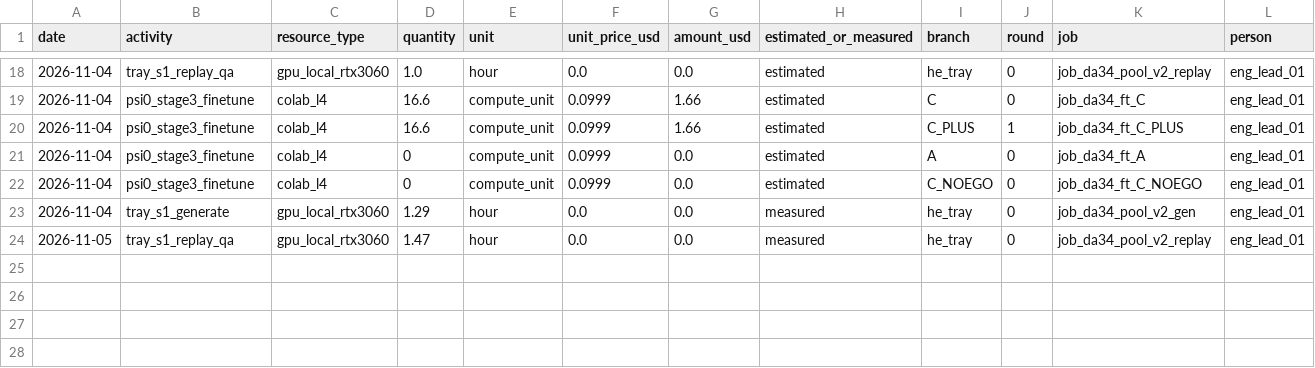
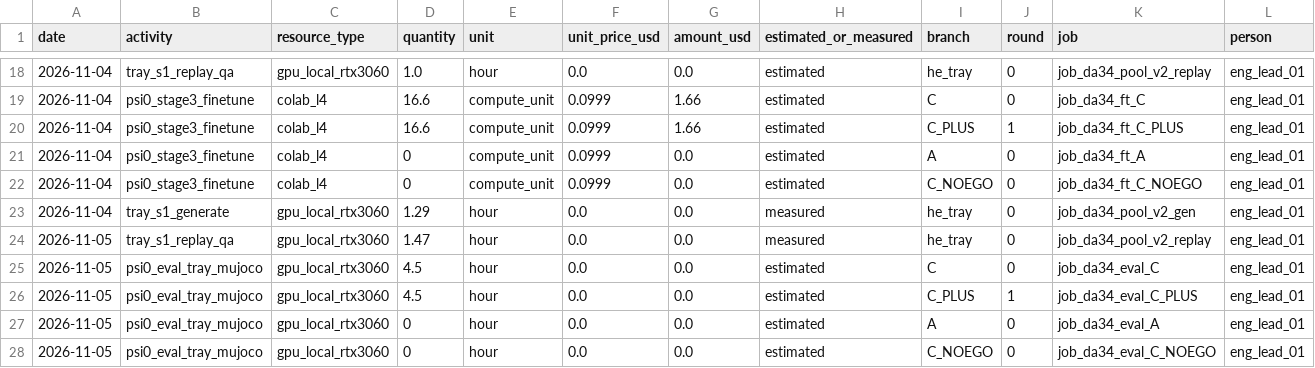
Before and after one commit to hiwe0305/denso-challenge, a CSV file: docs/g0/ledger/DA-34.csv, drawn as a sheet; only a part is shown, gaps mark what is left out; rows hold the shown columns only; the diff names each change by its address in the sheet, - before the commit and + after, or states it on an @@ line.

```diff
--- a/docs/g0/ledger/DA-34.csv
+++ b/docs/g0/ledger/DA-34.csv
+row 25: 2026-11-05 | psi0_eval_tray_mujoco | gpu_local_rtx3060 | 4.5 | hour | 0.0 | 0.0 | estimated | C | 0 | job_da34_eval_C | eng_lead_01
+row 26: 2026-11-05 | psi0_eval_tray_mujoco | gpu_local_rtx3060 | 4.5 | hour | 0.0 | 0.0 | estimated | C_PLUS | 1 | job_da34_eval_C_PLUS | eng_lead_01
+row 27: 2026-11-05 | psi0_eval_tray_mujoco | gpu_local_rtx3060 | 0 | hour | 0.0 | 0.0 | estimated | A | 0 | job_da34_eval_A | eng_lead_01
+row 28: 2026-11-05 | psi0_eval_tray_mujoco | gpu_local_rtx3060 | 0 | hour | 0.0 | 0.0 | estimated | C_NOEGO | 0 | job_da34_eval_C_NOEGO | eng_lead_01
```
Also changed, not shown: 1 other file.
